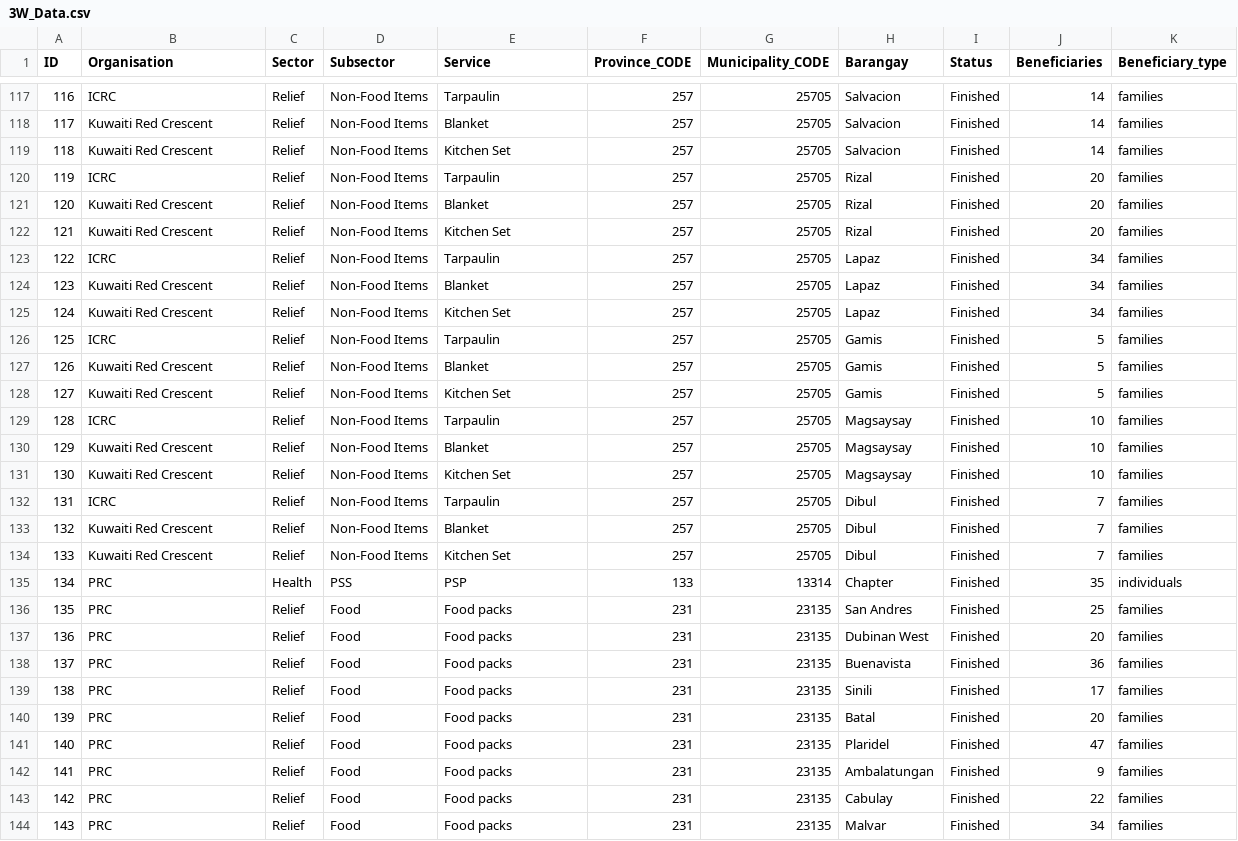
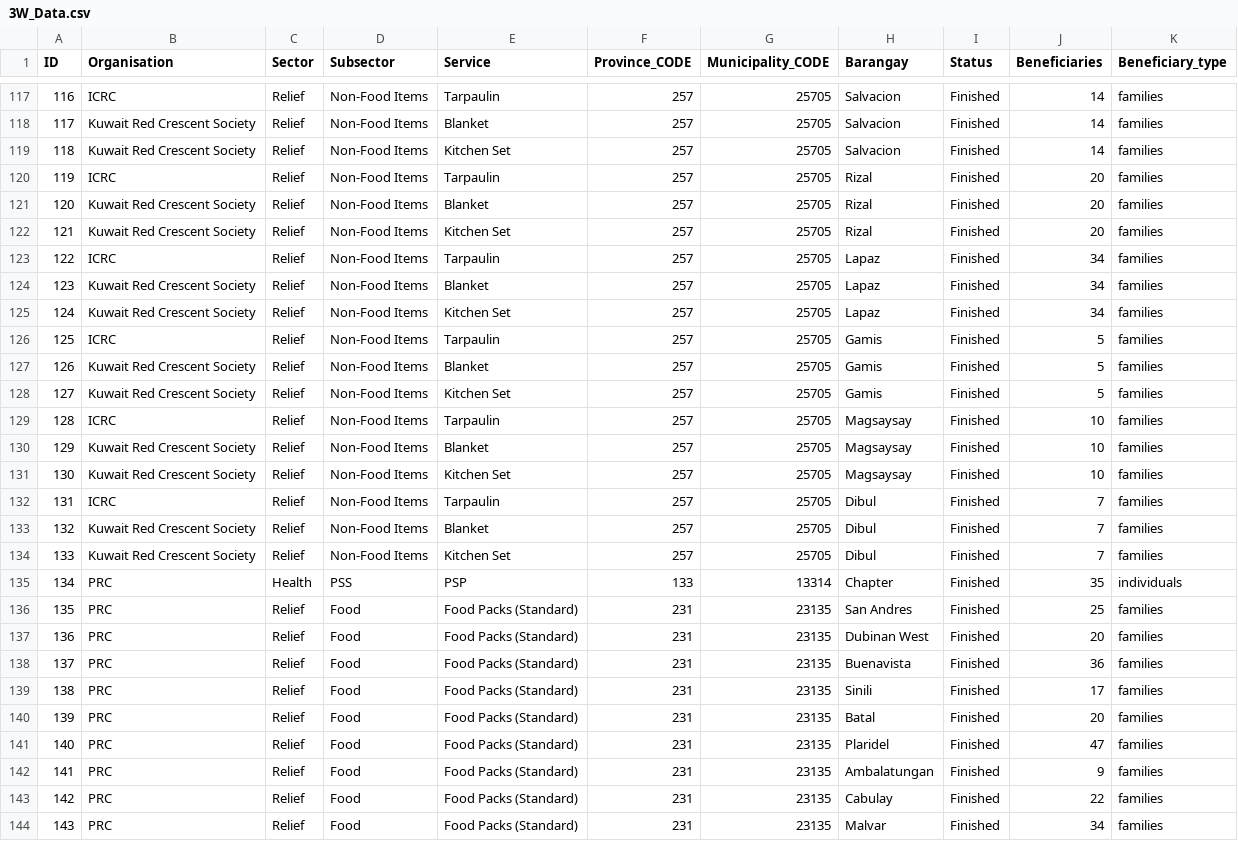
Before and after one commit to PhilippineRedCross/Rosita_3W, a CSV file: data/3W_Data.csv, drawn as a sheet; only a part is shown, gaps mark what is left out; the diff covers the shown part only.

```diff
--- a/data/3W_Data.csv
+++ b/data/3W_Data.csv
@@ -117,28 +117,28 @@ ID;Organisation;Sector;Subsector;Service;Province_CODE;Municipality_CODE;Baranga
 116;ICRC;Relief;Non-Food Items;Tarpaulin;257;25705;Salvacion;Finished;14;families
-117;Kuwaiti Red Crescent;Relief;Non-Food Items;Blanket;257;25705;Salvacion;Finished;14;families
-118;Kuwaiti Red Crescent;Relief;Non-Food Items;Kitchen Set;257;25705;Salvacion;Finished;14;families
+117;Kuwait Red Crescent Society;Relief;Non-Food Items;Blanket;257;25705;Salvacion;Finished;14;families
+118;Kuwait Red Crescent Society;Relief;Non-Food Items;Kitchen Set;257;25705;Salvacion;Finished;14;families
 119;ICRC;Relief;Non-Food Items;Tarpaulin;257;25705;Rizal;Finished;20;families
-120;Kuwaiti Red Crescent;Relief;Non-Food Items;Blanket;257;25705;Rizal;Finished;20;families
-121;Kuwaiti Red Crescent;Relief;Non-Food Items;Kitchen Set;257;25705;Rizal;Finished;20;families
+120;Kuwait Red Crescent Society;Relief;Non-Food Items;Blanket;257;25705;Rizal;Finished;20;families
+121;Kuwait Red Crescent Society;Relief;Non-Food Items;Kitchen Set;257;25705;Rizal;Finished;20;families
 122;ICRC;Relief;Non-Food Items;Tarpaulin;257;25705;Lapaz;Finished;34;families
-123;Kuwaiti Red Crescent;Relief;Non-Food Items;Blanket;257;25705;Lapaz;Finished;34;families
-124;Kuwaiti Red Crescent;Relief;Non-Food Items;Kitchen Set;257;25705;Lapaz;Finished;34;families
+123;Kuwait Red Crescent Society;Relief;Non-Food Items;Blanket;257;25705;Lapaz;Finished;34;families
+124;Kuwait Red Crescent Society;Relief;Non-Food Items;Kitchen Set;257;25705;Lapaz;Finished;34;families
 125;ICRC;Relief;Non-Food Items;Tarpaulin;257;25705;Gamis;Finished;5;families
-126;Kuwaiti Red Crescent;Relief;Non-Food Items;Blanket;257;25705;Gamis;Finished;5;families
-127;Kuwaiti Red Crescent;Relief;Non-Food Items;Kitchen Set;257;25705;Gamis;Finished;5;families
+126;Kuwait Red Crescent Society;Relief;Non-Food Items;Blanket;257;25705;Gamis;Finished;5;families
+127;Kuwait Red Crescent Society;Relief;Non-Food Items;Kitchen Set;257;25705;Gamis;Finished;5;families
 128;ICRC;Relief;Non-Food Items;Tarpaulin;257;25705;Magsaysay;Finished;10;families
-129;Kuwaiti Red Crescent;Relief;Non-Food Items;Blanket;257;25705;Magsaysay;Finished;10;families
-130;Kuwaiti Red Crescent;Relief;Non-Food Items;Kitchen Set;257;25705;Magsaysay;Finished;10;families
+129;Kuwait Red Crescent Society;Relief;Non-Food Items;Blanket;257;25705;Magsaysay;Finished;10;families
+130;Kuwait Red Crescent Society;Relief;Non-Food Items;Kitchen Set;257;25705;Magsaysay;Finished;10;families
 131;ICRC;Relief;Non-Food Items;Tarpaulin;257;25705;Dibul;Finished;7;families
-132;Kuwaiti Red Crescent;Relief;Non-Food Items;Blanket;257;25705;Dibul;Finished;7;families
-133;Kuwaiti Red Crescent;Relief;Non-Food Items;Kitchen Set;257;25705;Dibul;Finished;7;families
+132;Kuwait Red Crescent Society;Relief;Non-Food Items;Blanket;257;25705;Dibul;Finished;7;families
+133;Kuwait Red Crescent Society;Relief;Non-Food Items;Kitchen Set;257;25705;Dibul;Finished;7;families
 134;PRC;Health;PSS;PSP;133;13314;Chapter;Finished;35;individuals
-135;PRC;Relief;Food;Food packs;231;23135;San Andres;Finished;25;families
-136;PRC;Relief;Food;Food packs;231;23135;Dubinan West;Finished;20;families
-137;PRC;Relief;Food;Food packs;231;23135;Buenavista;Finished;36;families
-138;PRC;Relief;Food;Food packs;231;23135;Sinili;Finished;17;families
-139;PRC;Relief;Food;Food packs;231;23135;Batal;Finished;20;families
-140;PRC;Relief;Food;Food packs;231;23135;Plaridel;Finished;47;families
-141;PRC;Relief;Food;Food packs;231;23135;Ambalatungan;Finished;9;families
-142;PRC;Relief;Food;Food packs;231;23135;Cabulay;Finished;22;families
-143;PRC;Relief;Food;Food packs;231;23135;Malvar;Finished;34;families
+135;PRC;Relief;Food;Food Packs (Standard);231;23135;San Andres;Finished;25;families
+136;PRC;Relief;Food;Food Packs (Standard);231;23135;Dubinan West;Finished;20;families
+137;PRC;Relief;Food;Food Packs (Standard);231;23135;Buenavista;Finished;36;families
+138;PRC;Relief;Food;Food Packs (Standard);231;23135;Sinili;Finished;17;families
+139;PRC;Relief;Food;Food Packs (Standard);231;23135;Batal;Finished;20;families
+140;PRC;Relief;Food;Food Packs (Standard);231;23135;Plaridel;Finished;47;families
+141;PRC;Relief;Food;Food Packs (Standard);231;23135;Ambalatungan;Finished;9;families
+142;PRC;Relief;Food;Food Packs (Standard);231;23135;Cabulay;Finished;22;families
+143;PRC;Relief;Food;Food Packs (Standard);231;23135;Malvar;Finished;34;families
```
Also changed, not shown: 58 edited cells elsewhere in this file.
